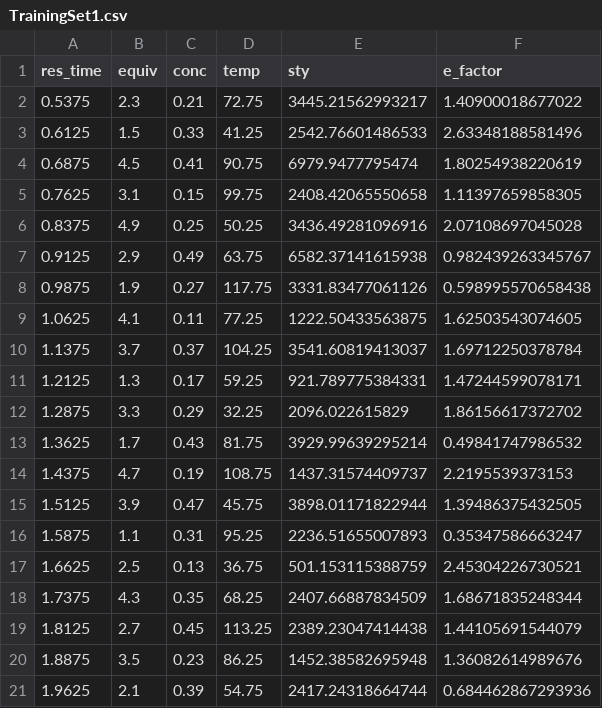
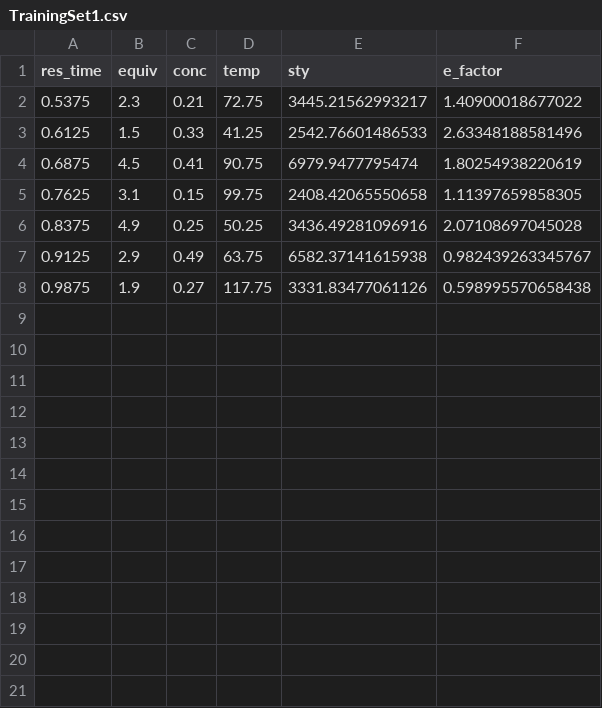
Before and after one commit to Hardik-Ma/summit_MRKT, a CSV file: tsemo/initial_design/TrainingSet1.csv, drawn as a sheet; the diff names each change by its address in the sheet, - before the commit and + after, or states it on an @@ line.

Commit message:
Changes made in the initial starting data set for the TSEMO

```diff
--- a/tsemo/initial_design/TrainingSet1.csv
+++ b/tsemo/initial_design/TrainingSet1.csv
-row 9: 1.0625 | 4.1 | 0.11 | 77.25 | 1222.50433563875 | 1.62503543074605
-row 10: 1.1375 | 3.7 | 0.37 | 104.25 | 3541.60819413037 | 1.69712250378784
-row 11: 1.2125 | 1.3 | 0.17 | 59.25 | 921.789775384331 | 1.47244599078171
-row 12: 1.2875 | 3.3 | 0.29 | 32.25 | 2096.022615829 | 1.86156617372702
-row 13: 1.3625 | 1.7 | 0.43 | 81.75 | 3929.99639295214 | 0.49841747986532
-row 14: 1.4375 | 4.7 | 0.19 | 108.75 | 1437.31574409737 | 2.2195539373153
-row 15: 1.5125 | 3.9 | 0.47 | 45.75 | 3898.01171822944 | 1.39486375432505
-row 16: 1.5875 | 1.1 | 0.31 | 95.25 | 2236.51655007893 | 0.35347586663247
-row 17: 1.6625 | 2.5 | 0.13 | 36.75 | 501.153115388759 | 2.45304226730521
-row 18: 1.7375 | 4.3 | 0.35 | 68.25 | 2407.66887834509 | 1.68671835248344
-row 19: 1.8125 | 2.7 | 0.45 | 113.25 | 2389.23047414438 | 1.44105691544079
-row 20: 1.8875 | 3.5 | 0.23 | 86.25 | 1452.38582695948 | 1.36082614989676
-row 21: 1.9625 | 2.1 | 0.39 | 54.75 | 2417.24318664744 | 0.684462867293936
```
